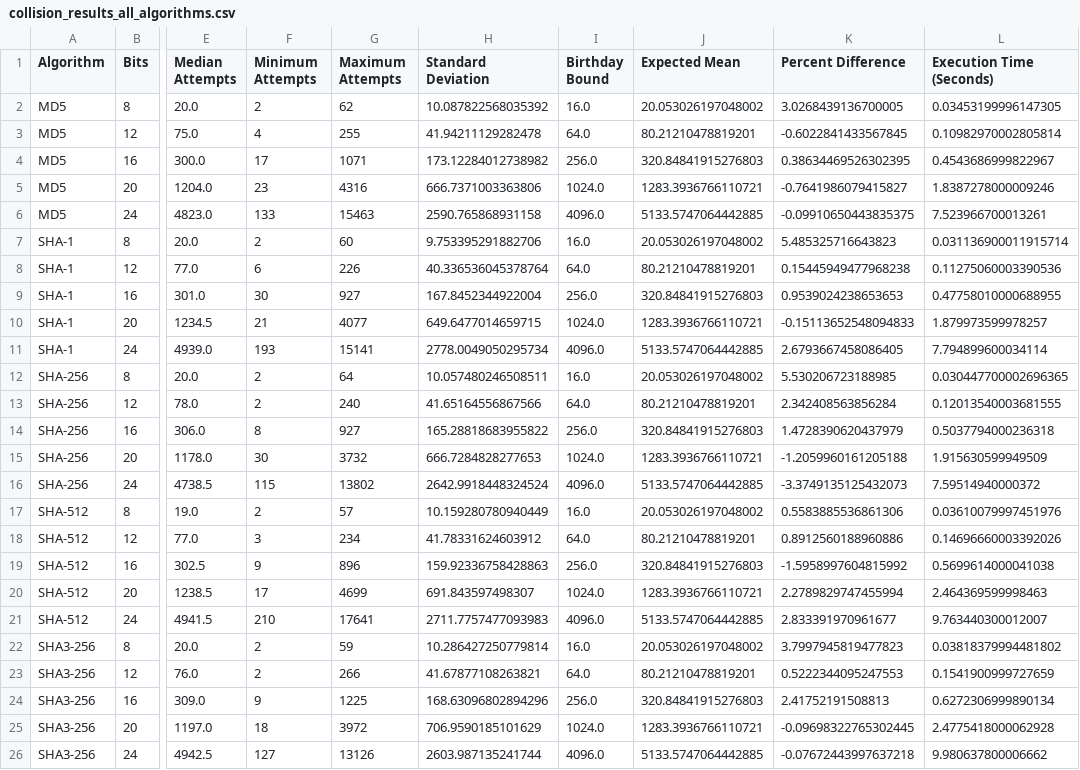
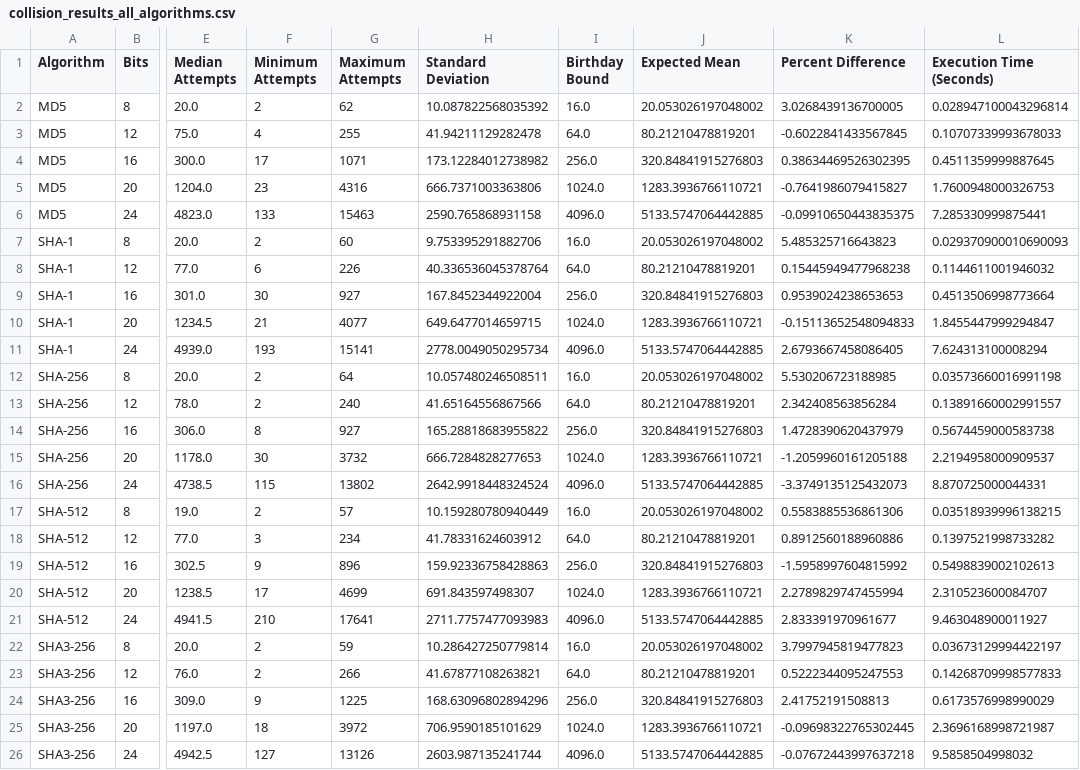
Before and after one commit to acenasa/ICS423-birthday-attack, a CSV file: ICS423_birthday_attack/collision_results_all_algorithms.csv, drawn as a sheet; only a part is shown, gaps mark what is left out; the diff names each change by its address in the sheet, - before the commit and + after, or states it on an @@ line.

Commit message:
Expand birthday attack experiment to 32 bits
Expanded the experimental digest range from 8–24 bits to 8–32 bits across five cryptographic hash algorithms.

Added raw trial exports, approximate 95% confidence intervals, linear regression analysis, throughput measurements, and system configuration logging.

Completed and validated 35,000 collision searches with over 543 million hash evaluations. Included final CSV datasets and comparison graphs.

```diff
--- a/ICS423_birthday_attack/collision_results_all_algorithms.csv
+++ b/ICS423_birthday_attack/collision_results_all_algorithms.csv
-L2 (Execution Time (Seconds)): 0.03453199996147305
+L2 (Execution Time (Seconds)): 0.028947100043296814
-L3 (Execution Time (Seconds)): 0.10982970002805814
+L3 (Execution Time (Seconds)): 0.10707339993678033
-L4 (Execution Time (Seconds)): 0.4543686999822967
+L4 (Execution Time (Seconds)): 0.4511359999887645
-L5 (Execution Time (Seconds)): 1.8387278000009246
+L5 (Execution Time (Seconds)): 1.7600948000326753
-L6 (Execution Time (Seconds)): 7.523966700013261
+L6 (Execution Time (Seconds)): 7.285330999875441
-L7 (Execution Time (Seconds)): 0.031136900011915714
+L7 (Execution Time (Seconds)): 0.029370900010690093
-L8 (Execution Time (Seconds)): 0.11275060003390536
+L8 (Execution Time (Seconds)): 0.1144611001946032
-L9 (Execution Time (Seconds)): 0.47758010000688955
+L9 (Execution Time (Seconds)): 0.4513506998773664
-L10 (Execution Time (Seconds)): 1.879973599978257
+L10 (Execution Time (Seconds)): 1.8455447999294847
-L11 (Execution Time (Seconds)): 7.794899600034114
+L11 (Execution Time (Seconds)): 7.624313100008294
-L12 (Execution Time (Seconds)): 0.030447700002696365
+L12 (Execution Time (Seconds)): 0.03573660016991198
-L13 (Execution Time (Seconds)): 0.12013540003681555
+L13 (Execution Time (Seconds)): 0.13891660002991557
-L14 (Execution Time (Seconds)): 0.5037794000236318
+L14 (Execution Time (Seconds)): 0.5674459000583738
-L15 (Execution Time (Seconds)): 1.915630599949509
+L15 (Execution Time (Seconds)): 2.2194958000909537
-L16 (Execution Time (Seconds)): 7.59514940000372
+L16 (Execution Time (Seconds)): 8.870725000044331
-L17 (Execution Time (Seconds)): 0.03610079997451976
+L17 (Execution Time (Seconds)): 0.03518939996138215
-L18 (Execution Time (Seconds)): 0.14696660003392026
+L18 (Execution Time (Seconds)): 0.1397521998733282
-L19 (Execution Time (Seconds)): 0.5699614000041038
+L19 (Execution Time (Seconds)): 0.5498839002102613
-L20 (Execution Time (Seconds)): 2.464369599998463
+L20 (Execution Time (Seconds)): 2.310523600084707
-L21 (Execution Time (Seconds)): 9.763440300012007
+L21 (Execution Time (Seconds)): 9.463048900011927
-L22 (Execution Time (Seconds)): 0.03818379994481802
+L22 (Execution Time (Seconds)): 0.03673129994422197
-L23 (Execution Time (Seconds)): 0.1541900999727659
+L23 (Execution Time (Seconds)): 0.14268709998577833
-L24 (Execution Time (Seconds)): 0.6272306999890134
+L24 (Execution Time (Seconds)): 0.6173576998990029
-L25 (Execution Time (Seconds)): 2.4775418000062928
+L25 (Execution Time (Seconds)): 2.3696168998721987
-L26 (Execution Time (Seconds)): 9.980637800006662
+L26 (Execution Time (Seconds)): 9.5858504998032
```
Also changed, not shown: 19 other files.
